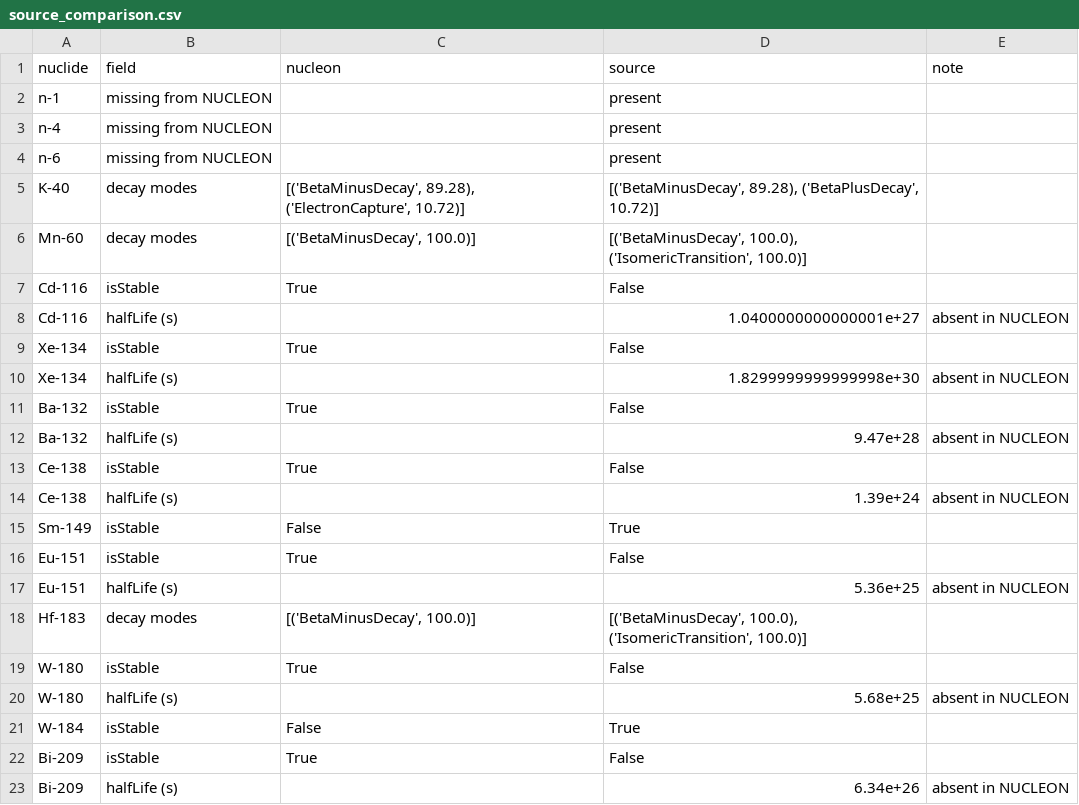
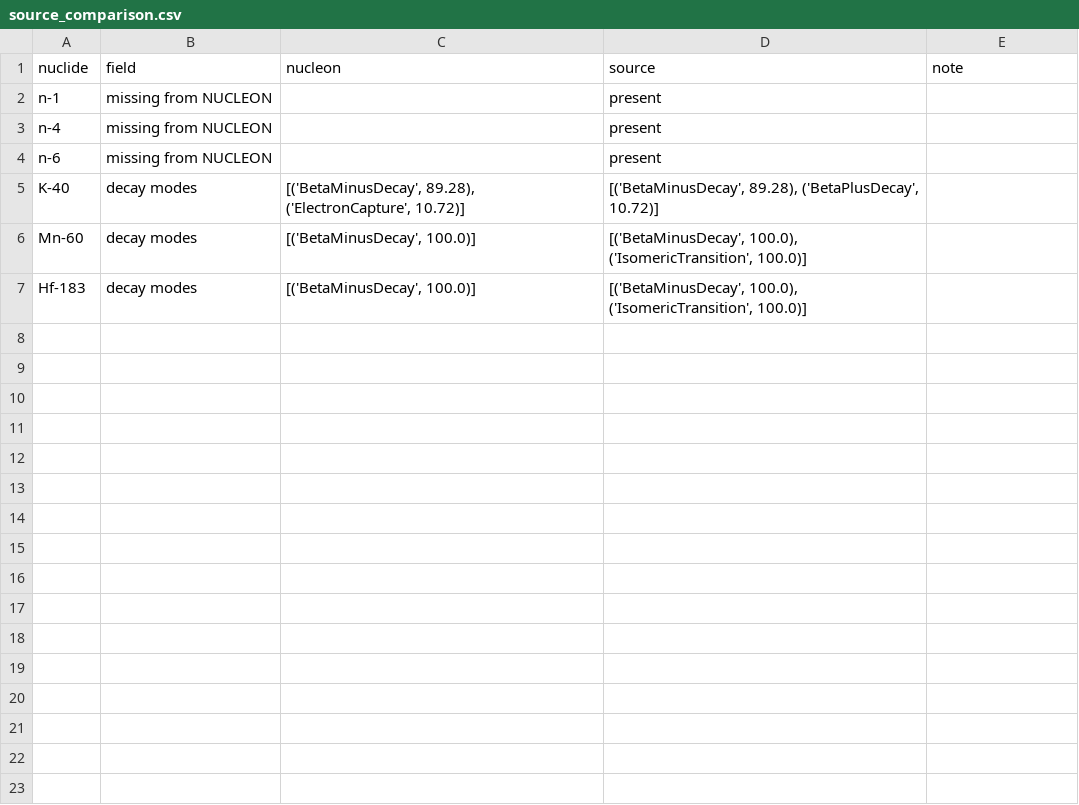
Before and after one commit to RSNA/NUCLEON, a CSV file: validation/source_comparison.csv, drawn as a sheet; the diff names each change by its address in the sheet, - before the commit and + after, or states it on an @@ line.

```diff
--- a/validation/source_comparison.csv
+++ b/validation/source_comparison.csv
-row 7: Cd-116 | isStable | True | False
-row 8: Cd-116 | halfLife (s) |  | 1.0400000000000001e+27 | absent in NUCLEON
-row 9: Xe-134 | isStable | True | False
-row 10: Xe-134 | halfLife (s) |  | 1.8299999999999998e+30 | absent in NUCLEON
-row 11: Ba-132 | isStable | True | False
-row 12: Ba-132 | halfLife (s) |  | 9.47e+28 | absent in NUCLEON
-row 13: Ce-138 | isStable | True | False
-row 14: Ce-138 | halfLife (s) |  | 1.39e+24 | absent in NUCLEON
-row 15: Sm-149 | isStable | False | True
-row 16: Eu-151 | isStable | True | False
-row 17: Eu-151 | halfLife (s) |  | 5.36e+25 | absent in NUCLEON
-row 19: W-180 | isStable | True | False
-row 20: W-180 | halfLife (s) |  | 5.68e+25 | absent in NUCLEON
-row 21: W-184 | isStable | False | True
-row 22: Bi-209 | isStable | True | False
-row 23: Bi-209 | halfLife (s) |  | 6.34e+26 | absent in NUCLEON
```
Also changed, not shown: validation/audit_sample.csv, validation/audit_sample_key.csv, 8 other files.
